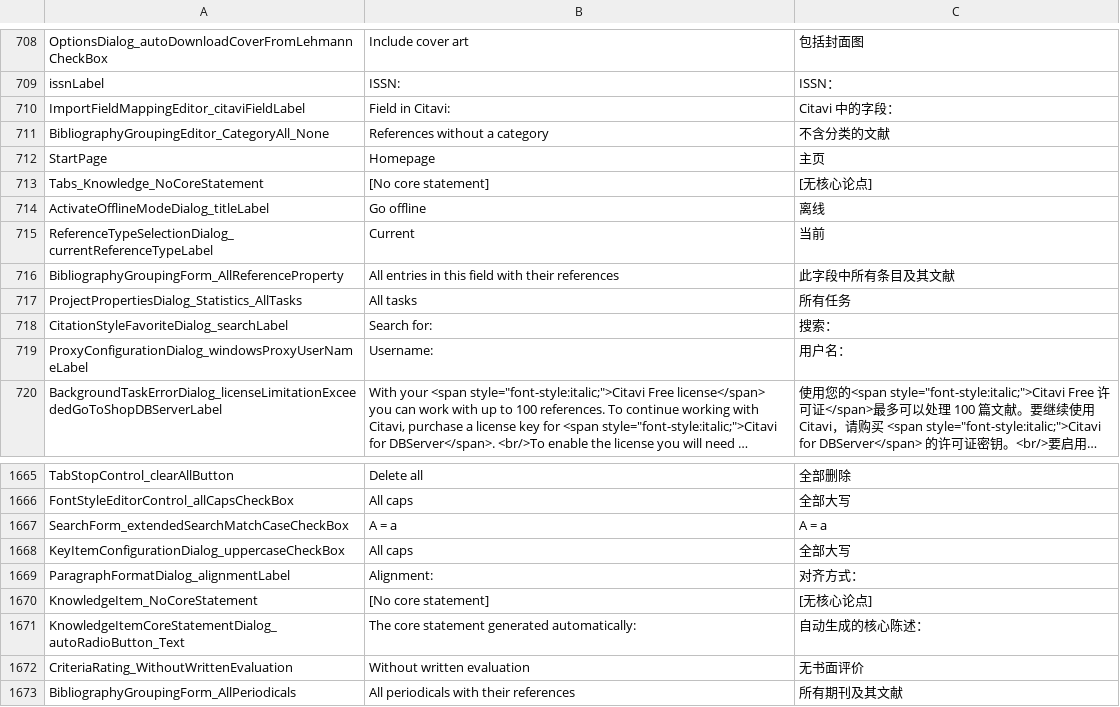
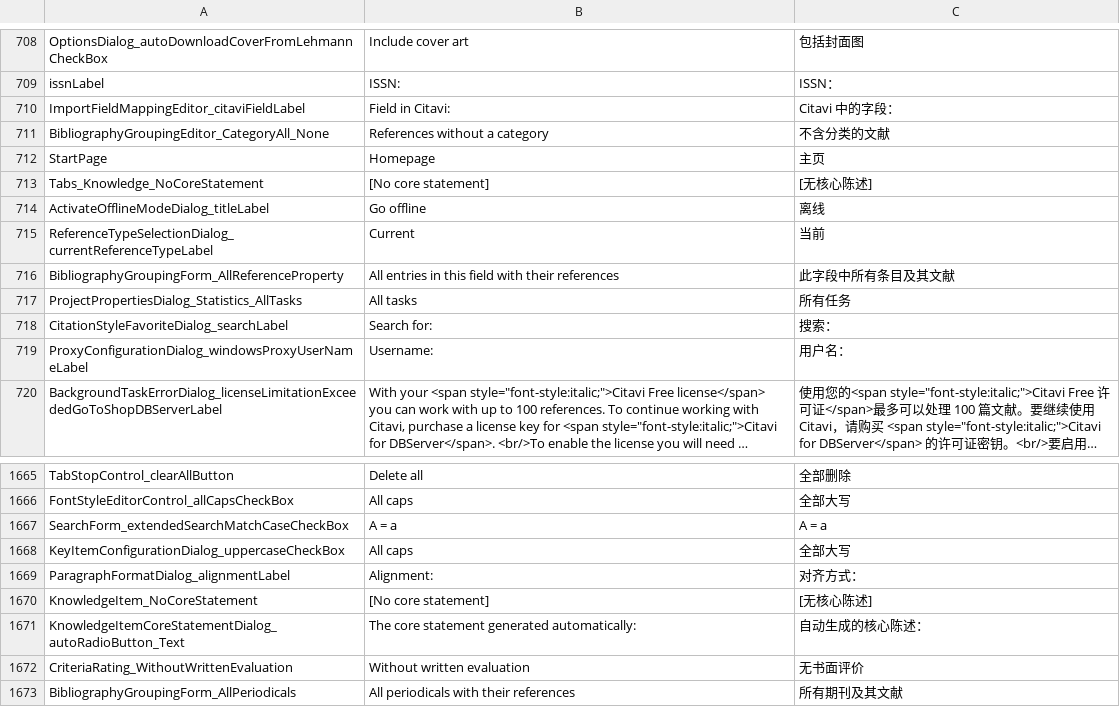
Before and after one commit to Martin-soaring-dev/citavi6_language_add-on_zh, a TSV file: translations/SwissAcademic.Resources/SwissAcademic.Resources.ControlTexts.tsv, drawn as a sheet; only a part is shown, gaps mark what is left out; long unchanged cells end in ….

```diff
--- a/translations/SwissAcademic.Resources/SwissAcademic.Resources.ControlTexts.tsv
+++ b/translations/SwissAcademic.Resources/SwissAcademic.Resources.ControlTexts.tsv
@@ -712,3 +712,3 @@ BibliographyGroupingEditor_CategoryAll_None	References without a category	不含
 StartPage	Homepage	主页
-Tabs_Knowledge_NoCoreStatement	[No core statement]	[无核心论点]
+Tabs_Knowledge_NoCoreStatement	[No core statement]	[无核心陈述]
 ActivateOfflineModeDialog_titleLabel	Go offline	离线
@@ -1669,3 +1669,3 @@ KeyItemConfigurationDialog_uppercaseCheckBox	All caps	全部大写
 ParagraphFormatDialog_alignmentLabel	Alignment:	对齐方式：
-KnowledgeItem_NoCoreStatement	[No core statement]	[无核心论点]
+KnowledgeItem_NoCoreStatement	[No core statement]	[无核心陈述]
 KnowledgeItemCoreStatementDialog_autoRadioButton_Text	The core statement generated automatically:	自动生成的核心陈述：
```
Also changed, not shown: translations/SwissAcademic.Resources/SwissAcademic.Resources.Entities.tsv, translations/SwissAcademic.Resources/SwissAcademic.Resources.Enums.tsv, 9 other files.
